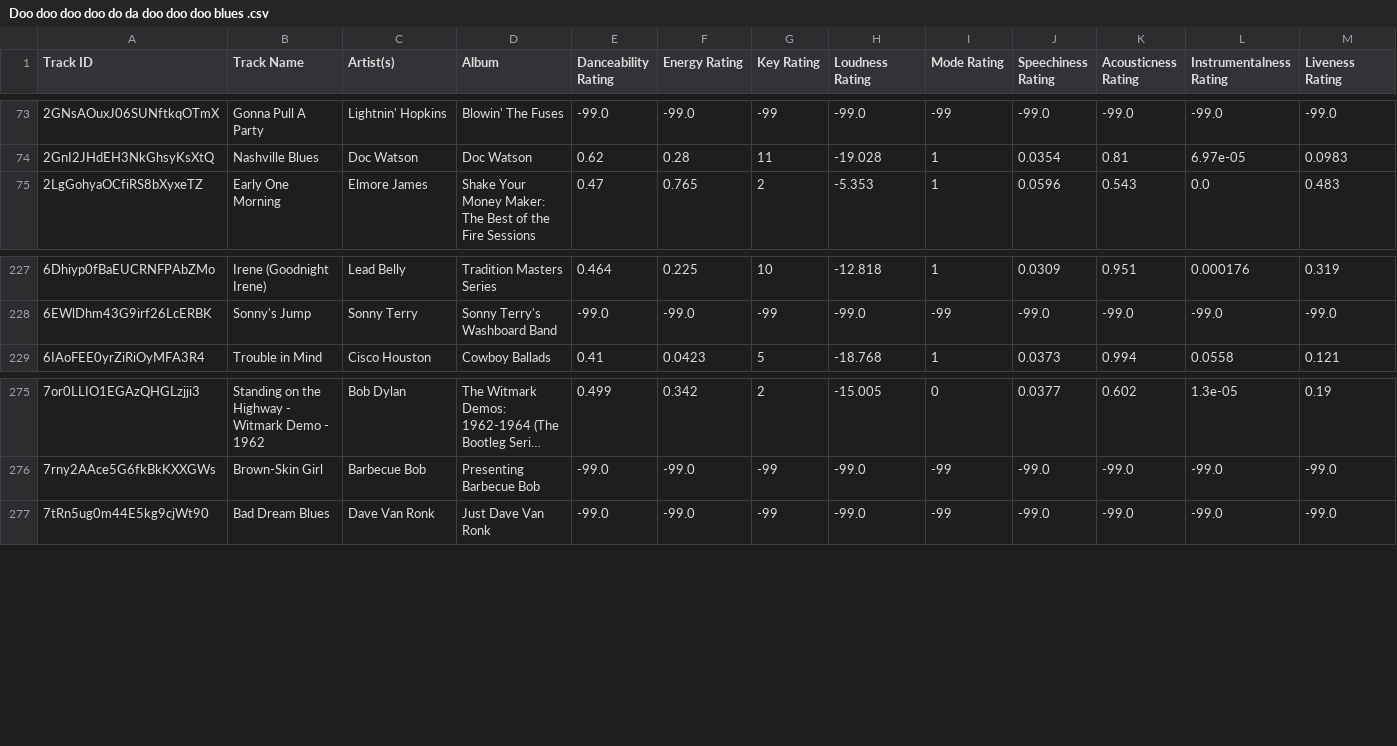
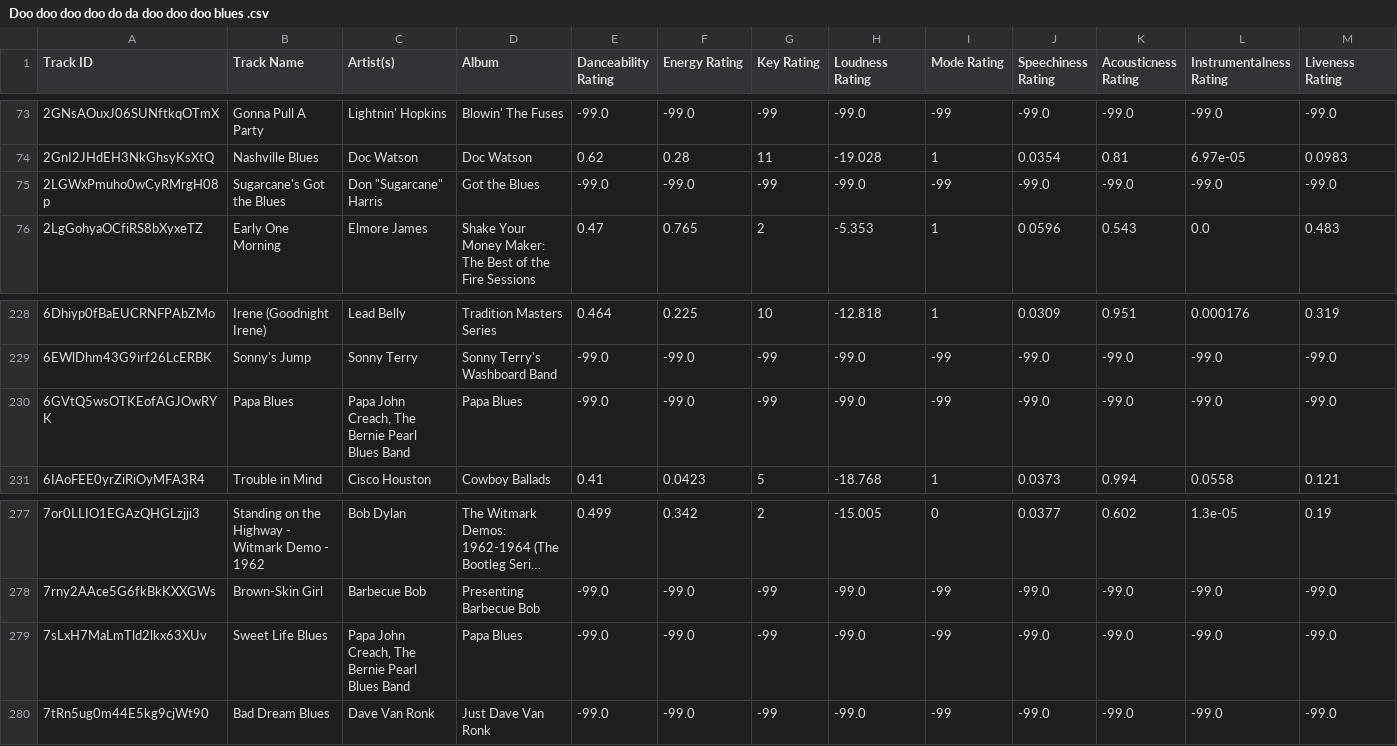
Before and after one commit to seamusmcn/seamusmcn.github.io, a CSV file: S_playlists/Doo doo doo doo do da doo doo doo blues .csv, drawn as a sheet; only a part is shown, gaps mark what is left out; long unchanged cells end in …; rows hold the shown columns only; the diff names each change by its address in the sheet, - before the commit and + after, or states it on an @@ line.

```diff
--- a/S_playlists/Doo doo doo doo do da doo doo doo blues .csv
+++ b/S_playlists/Doo doo doo doo do da doo doo doo blues .csv
+row 75: 2LGWxPmuho0wCyRMrgH08p | Sugarcane's Got the Blues | Don "Sugarcane" Harris | Got the Blues | -99.0 | -99.0 | -99 | -99.0 | -99 | -99.0 | -99.0 | -99.0 | -99.0
+row 230: 6GVtQ5wsOTKEofAGJOwRYK | Papa Blues | Papa John Creach, The Bernie Pearl Blues Band | Papa Blues | -99.0 | -99.0 | -99 | -99.0 | -99 | -99.0 | -99.0 | -99.0 | -99.0
+row 279: 7sLxH7MaLmTld2lkx63XUv | Sweet Life Blues | Papa John Creach, The Bernie Pearl Blues Band | Papa Blues | -99.0 | -99.0 | -99 | -99.0 | -99 | -99.0 | -99.0 | -99.0 | -99.0
```
Also changed, not shown: S_playlists/International psych! And funk!.csv, S_playlists/SEAMUS PARTY.csv, 3 other files.
